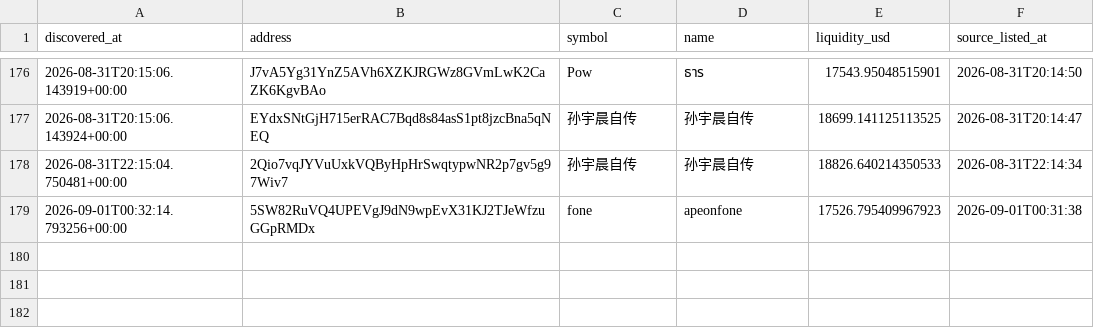
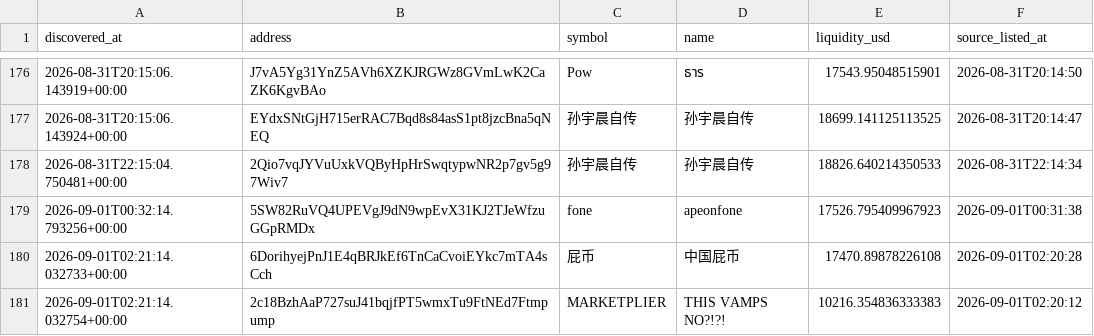
Before and after one commit to abdulrazakusman1029-ux/Nova, a CSV file: data/candidates.csv, drawn as a sheet; only a part is shown, gaps mark what is left out; the diff names each change by its address in the sheet, - before the commit and + after, or states it on an @@ line.

```diff
--- a/data/candidates.csv
+++ b/data/candidates.csv
+row 180: 2026-09-01T02:21:14.032733+00:00 | 6DorihyejPnJ1E4qBRJkEf6TnCaCvoiEYkc7mTA4sCch | 屁币 | 中国屁币 | 17470.89878226108 | 2026-09-01T02:20:28
+row 181: 2026-09-01T02:21:14.032754+00:00 | 2c18BzhAaP727suJ41bqjfPT5wmxTu9FtNEd7Ftmpump | MARKETPLIER | THIS VAMPS NO?!?! | 10216.354836333383 | 2026-09-01T02:20:12
```
Also changed, not shown: 2 other files.
